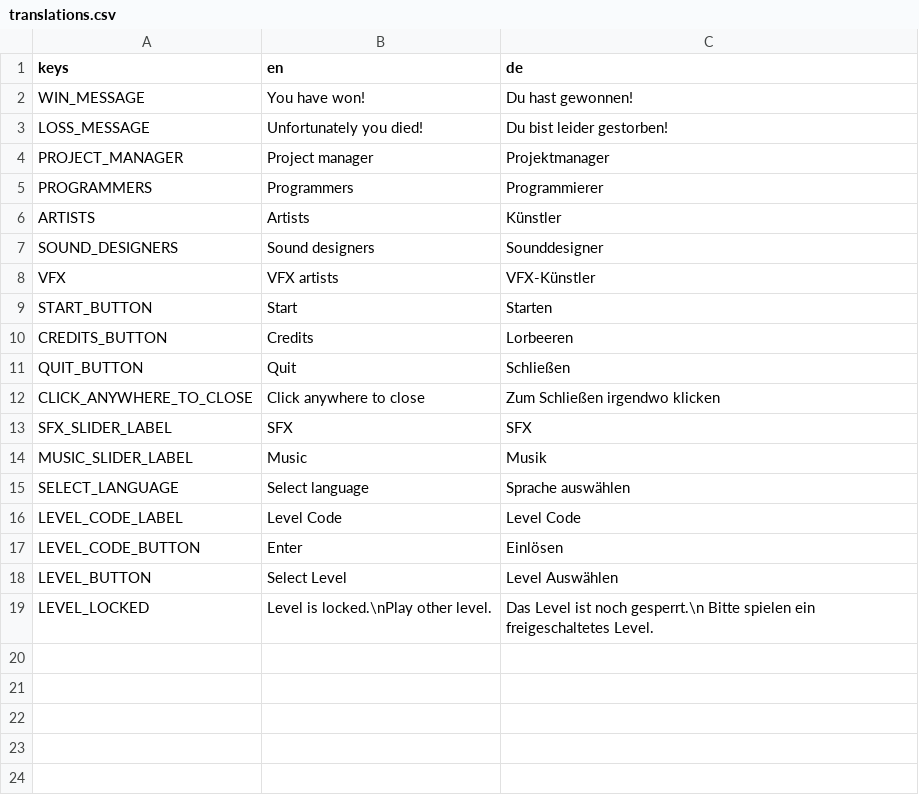
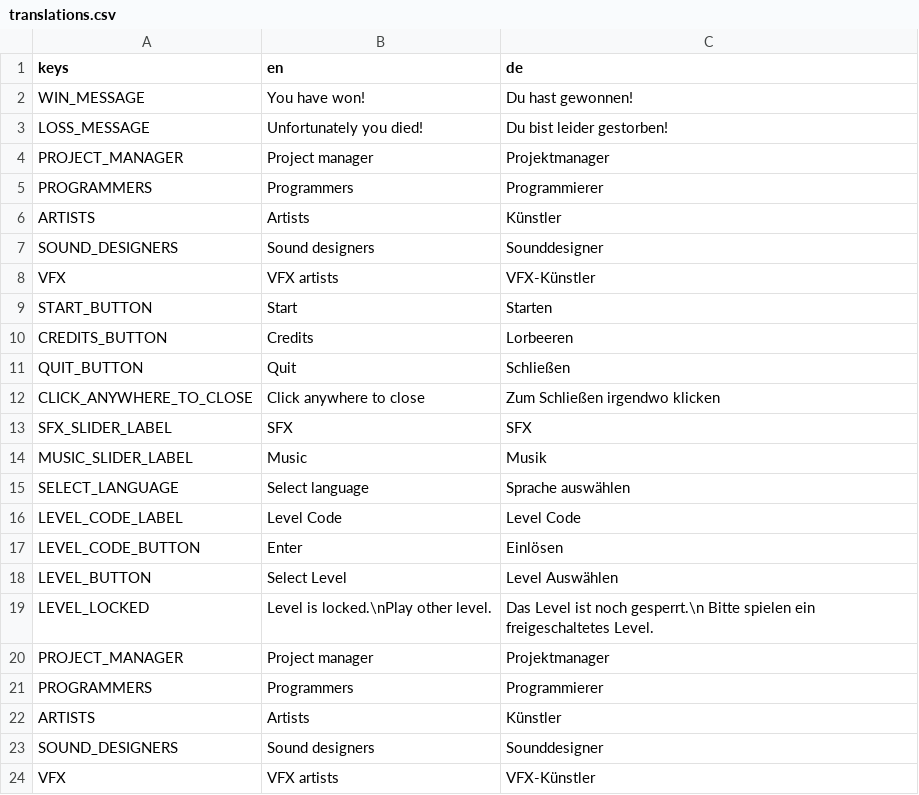
Before and after one commit to panorb/ludum-dare-56, a CSV file: godot/translations.csv, drawn as a sheet.

```diff
--- a/godot/translations.csv
+++ b/godot/translations.csv
@@ -19 +19,6 @@ LEVEL_BUTTON,"Select Level","Level Auswählen"
 LEVEL_LOCKED,"Level is locked.\nPlay other level.","Das Level ist noch gesperrt.\n Bitte spielen ein freigeschaltetes Level."
+PROJECT_MANAGER,"Project manager","Projektmanager"
+PROGRAMMERS,"Programmers","Programmierer"
+ARTISTS,"Artists","Künstler"
+SOUND_DESIGNERS,"Sound designers","Sounddesigner"
+VFX,"VFX artists","VFX-Künstler"
```
Also changed, not shown: 5 other files.
